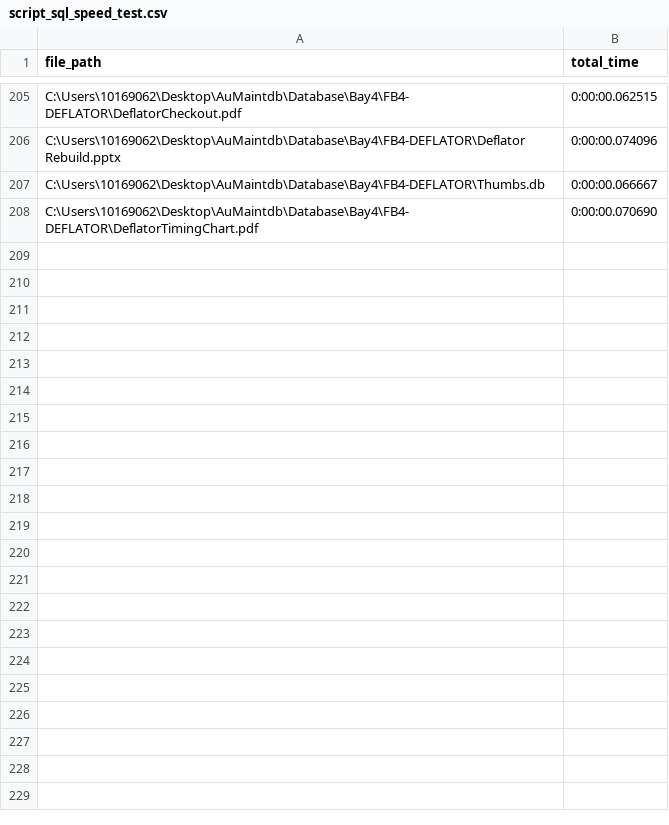
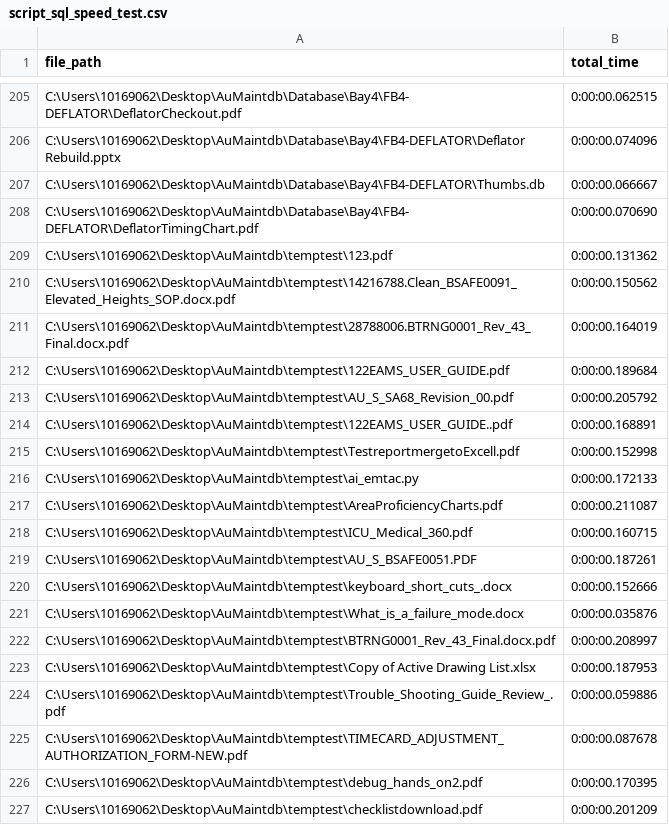
Before and after one commit to Rlemons12/MDEV_EMTAC, a CSV file: blueprints/logs/script_sql_speed_test.csv, drawn as a sheet; only a part is shown, gaps mark what is left out; the diff names each change by its address in the sheet, - before the commit and + after, or states it on an @@ line.

Commit message:
speed log

```diff
--- a/blueprints/logs/script_sql_speed_test.csv
+++ b/blueprints/logs/script_sql_speed_test.csv
+row 209: C:\Users\10169062\Desktop\AuMaintdb\temptest\123.pdf | 0:00:00.131362
+row 210: C:\Users\10169062\Desktop\AuMaintdb\temptest\14216788.Clean_BSAFE0091_Elevated_Heights_SOP.docx.pdf | 0:00:00.150562
+row 211: C:\Users\10169062\Desktop\AuMaintdb\temptest\28788006.BTRNG0001_Rev_43_Final.docx.pdf | 0:00:00.164019
+row 212: C:\Users\10169062\Desktop\AuMaintdb\temptest\122EAMS_USER_GUIDE.pdf | 0:00:00.189684
+row 213: C:\Users\10169062\Desktop\AuMaintdb\temptest\AU_S_SA68_Revision_00.pdf | 0:00:00.205792
+row 214: C:\Users\10169062\Desktop\AuMaintdb\temptest\122EAMS_USER_GUIDE..pdf | 0:00:00.168891
+row 215: C:\Users\10169062\Desktop\AuMaintdb\temptest\TestreportmergetoExcell.pdf | 0:00:00.152998
+row 216: C:\Users\10169062\Desktop\AuMaintdb\temptest\ai_emtac.py | 0:00:00.172133
+row 217: C:\Users\10169062\Desktop\AuMaintdb\temptest\AreaProficiencyCharts.pdf | 0:00:00.211087
+row 218: C:\Users\10169062\Desktop\AuMaintdb\temptest\ICU_Medical_360.pdf | 0:00:00.160715
+row 219: C:\Users\10169062\Desktop\AuMaintdb\temptest\AU_S_BSAFE0051.PDF | 0:00:00.187261
+row 220: C:\Users\10169062\Desktop\AuMaintdb\temptest\keyboard_short_cuts_.docx | 0:00:00.152666
+row 221: C:\Users\10169062\Desktop\AuMaintdb\temptest\What_is_a_failure_mode.docx | 0:00:00.035876
+row 222: C:\Users\10169062\Desktop\AuMaintdb\temptest\BTRNG0001_Rev_43_Final.docx.pdf | 0:00:00.208997
+row 223: C:\Users\10169062\Desktop\AuMaintdb\temptest\Copy of Active Drawing List.xlsx | 0:00:00.187953
+row 224: C:\Users\10169062\Desktop\AuMaintdb\temptest\Trouble_Shooting_Guide_Review_.pdf | 0:00:00.059886
+row 225: C:\Users\10169062\Desktop\AuMaintdb\temptest\TIMECARD_ADJUSTMENT_AUTHORIZATION_FORM-NEW.pdf | 0:00:00.087678
+row 226: C:\Users\10169062\Desktop\AuMaintdb\temptest\debug_hands_on2.pdf | 0:00:00.170395
+row 227: C:\Users\10169062\Desktop\AuMaintdb\temptest\checklistdownload.pdf | 0:00:00.201209
```
